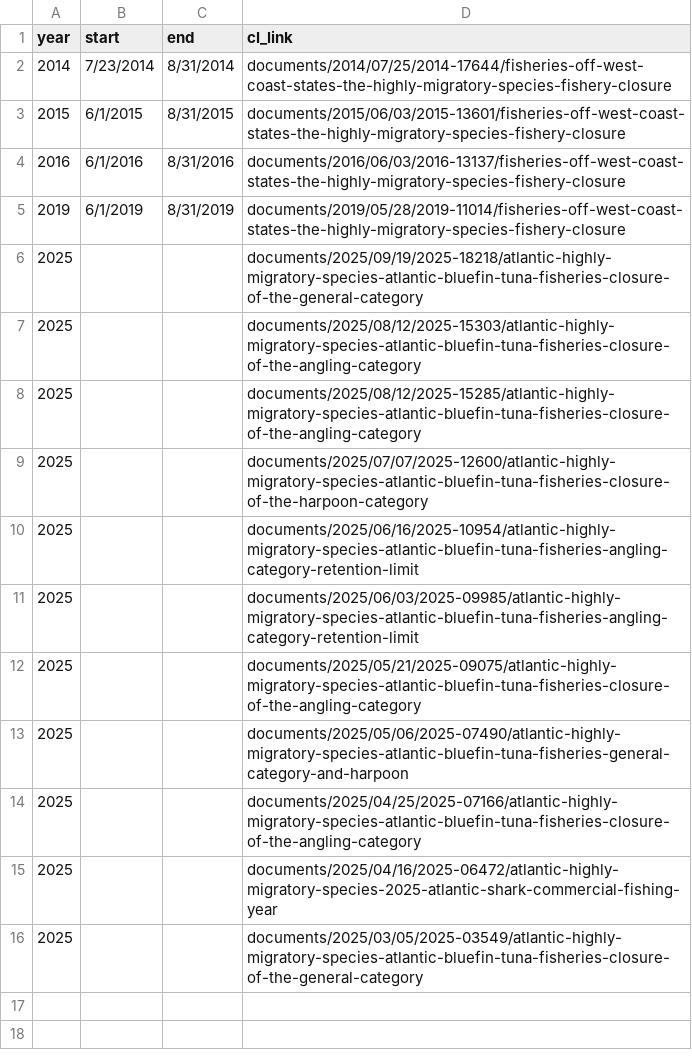
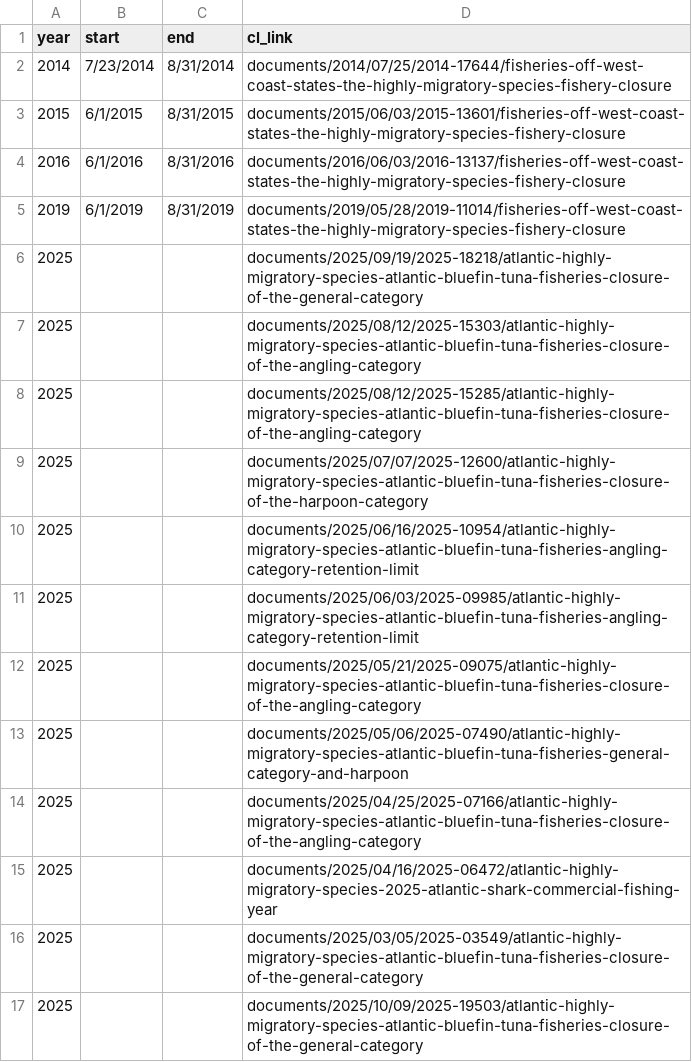
Before and after one commit to madrichardson/turtlewatch, a CSV file: docs/data/resources/ltca_closure.csv, drawn as a sheet; the diff names each change by its address in the sheet, - before the commit and + after, or states it on an @@ line.

```diff
--- a/docs/data/resources/ltca_closure.csv
+++ b/docs/data/resources/ltca_closure.csv
+row 17: 2025 |  |  | documents/2025/10/09/2025-19503/atlantic-highly-migratory-species-atlantic-bluefin-tuna-fisheries-closure-of-the-general-category
```
Also changed, not shown: 2 other files.
